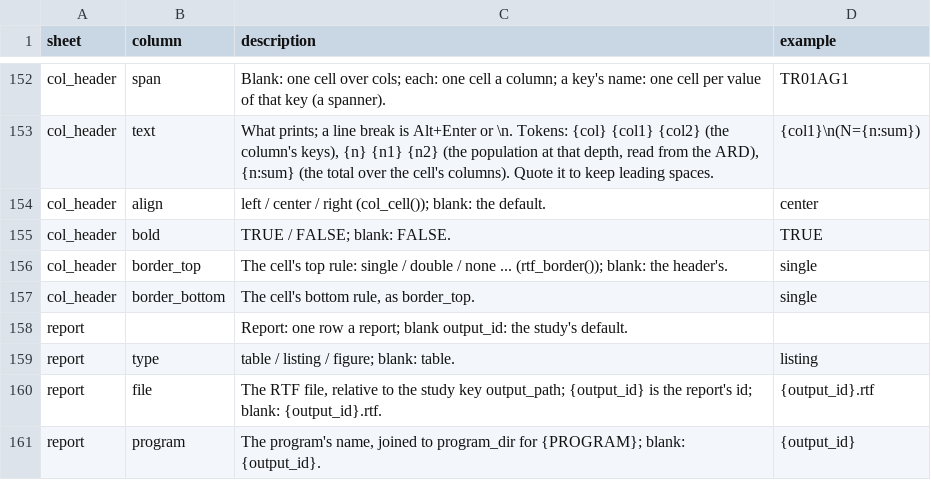
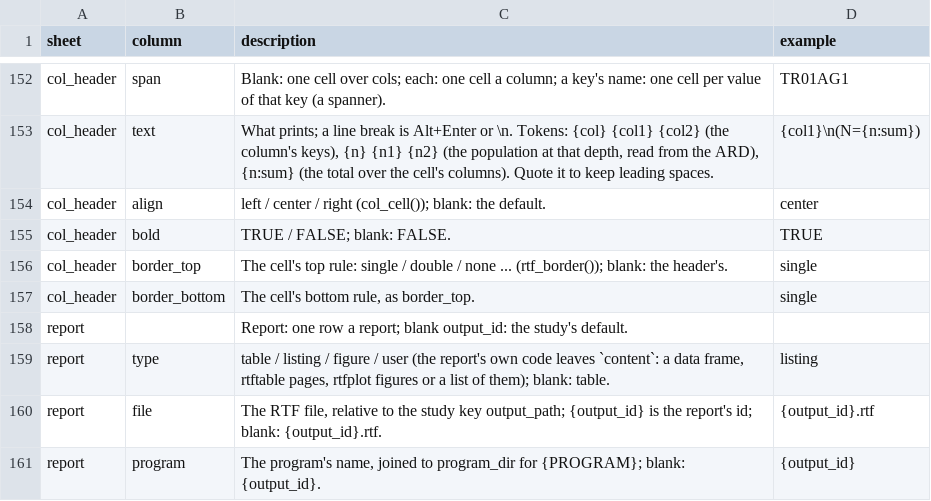
Before and after one commit to ichirio/tflspec, a CSV file: inst/spec/columns.csv, drawn as a sheet; only a part is shown, gaps mark what is left out.

```diff
--- a/inst/spec/columns.csv
+++ b/inst/spec/columns.csv
@@ -158,3 +158,3 @@ col_header,border_bottom,"The cell's bottom rule, as border_top.",single
 report,,"Report: one row a report; blank output_id: the study's default.",
-report,type,"table / listing / figure; blank: table.",listing
+report,type,"table / listing / figure / user (the report's own code leaves `content`: a data frame, rtftable pages, rtfplot figures or a list of them); blank: table.",listing
 report,file,"The RTF file, relative to the study key output_path; {output_id} is the report's id; blank: {output_id}.rtf.",{output_id}.rtf
```
Also changed, not shown: 2 other files.
